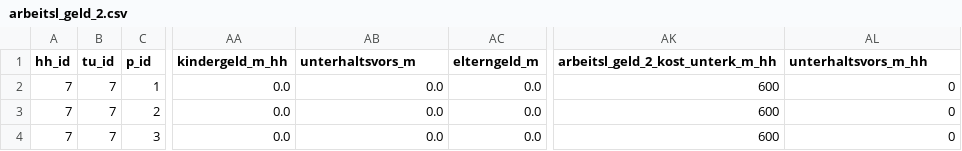
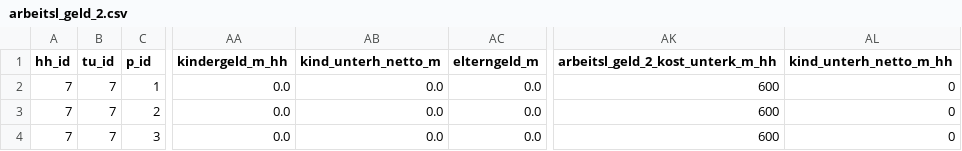
Before and after one commit to iza-institute-of-labor-economics/gettsim, a CSV file: src/_gettsim_tests/test_data/arbeitsl_geld_2.csv, drawn as a sheet; only a part is shown, gaps mark what is left out; the diff names each change by its address in the sheet, - before the commit and + after, or states it on an @@ line.

```diff
--- a/src/_gettsim_tests/test_data/arbeitsl_geld_2.csv
+++ b/src/_gettsim_tests/test_data/arbeitsl_geld_2.csv
-AB1: unterhaltsvors_m
+AB1: kind_unterh_netto_m
-AL1: unterhaltsvors_m_hh
+AL1: kind_unterh_netto_m_hh
```
Also changed, not shown: src/_gettsim_tests/test_data/benefit_checks.csv, src/_gettsim_tests/test_data/full_taxes_and_transfers.csv, 18 other files.
